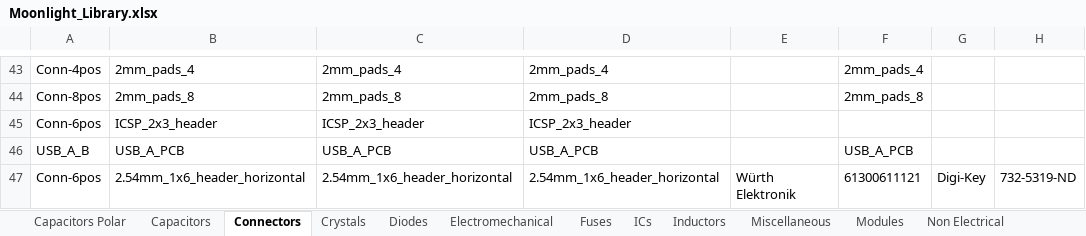
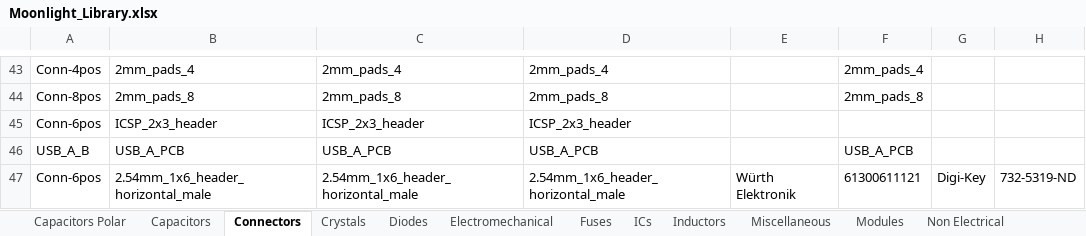
Before and after one commit to manaljosid/Moonlight_Library, an Excel workbook: Moonlight_Library.xlsx, sheet Connectors, drawn as a sheet; only a part is shown, gaps mark what is left out; values as stored, in another font and other column widths than the file's, no borders; the diff names each change by its address in the sheet, - before the commit and + after, or states it on an @@ line.

Commit message:
Fix incorrect name on 2.54mm_1x6_header_horizontal_male

```diff
--- a/Moonlight_Library.xlsx (sheet Connectors)
+++ b/Moonlight_Library.xlsx (sheet Connectors)
-B47: 2.54mm_1x6_header_horizontal
+B47: 2.54mm_1x6_header_horizontal_male
-C47: 2.54mm_1x6_header_horizontal
+C47: 2.54mm_1x6_header_horizontal_male
-D47: 2.54mm_1x6_header_horizontal
+D47: 2.54mm_1x6_header_horizontal_male
```
